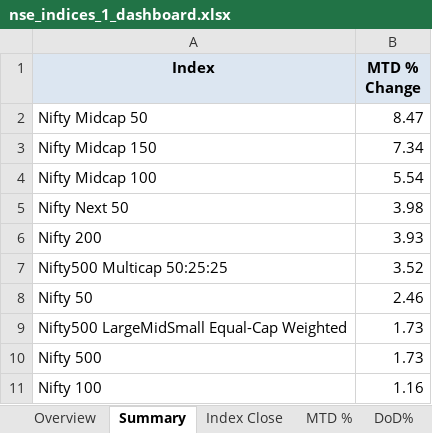
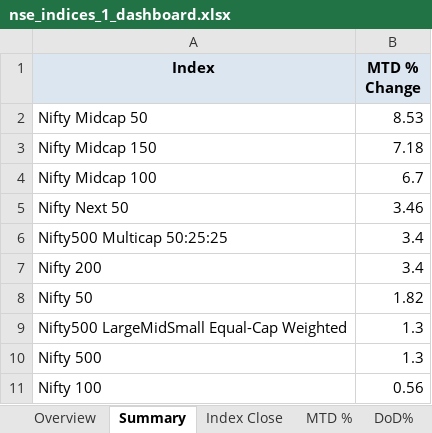
Before and after one commit to rahulshirke7951/nse.indices.a1, an Excel workbook: nse_indices_1_dashboard.xlsx, sheet Summary, drawn as a sheet; values as stored, in another font and other column widths than the file's, no borders; removed rows and columns are numbered as before the commit, all else as after; the diff names each change by its address in the sheet, - before the commit and + after, or states it on an @@ line.

```diff
--- a/nse_indices_1_dashboard.xlsx (sheet Summary)
+++ b/nse_indices_1_dashboard.xlsx (sheet Summary)
-B2 (MTD % Change): 8.47
+B2 (MTD % Change): 8.53
-B3 (MTD % Change): 7.34
+B3 (MTD % Change): 7.18
-B4 (MTD % Change): 5.54
+B4 (MTD % Change): 6.7
-B5 (MTD % Change): 3.98
+B5 (MTD % Change): 3.46
-row 6: Nifty 200 | 3.93
-B6 (MTD % Change): 3.52
+B6 (MTD % Change): 3.4
+row 7: Nifty 200 | 3.4
-B8 (MTD % Change): 2.46
+B8 (MTD % Change): 1.82
-B9:B10 (MTD % Change): 1.73
+B9:B10 (MTD % Change): 1.3
-B11 (MTD % Change): 1.16
+B11 (MTD % Change): 0.56
```
Also changed, not shown: sheet DoD%, sheet MTD %, sheet Index Close, sheet Daily Movers, sheet Overview, nse_indices_1_raw.xlsx, 1 other file.
